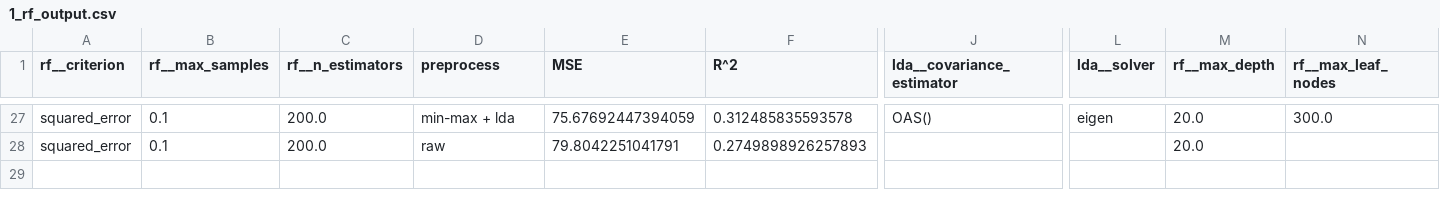
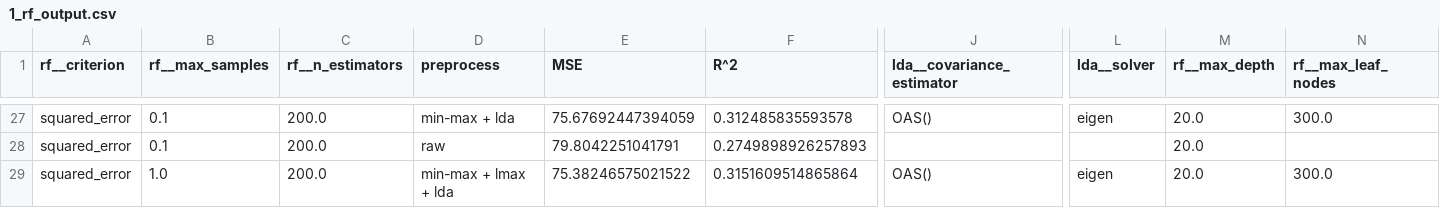
Before and after one commit to RiccardoEvangelisti/Data-Analytics-Project, a CSV file: Train_Module/outputs/1_rf_output.csv, drawn as a sheet; only a part is shown, gaps mark what is left out; rows hold the shown columns only; the diff names each change by its address in the sheet, - before the commit and + after, or states it on an @@ line.

```diff
--- a/Train_Module/outputs/1_rf_output.csv
+++ b/Train_Module/outputs/1_rf_output.csv
+row 29: squared_error | 1.0 | 200.0 | min-max + lmax + lda | 75.38246575021522 | 0.3151609514865864 | OAS() | eigen | 20.0 | 300.0
```
Also changed, not shown: 7 other files.
